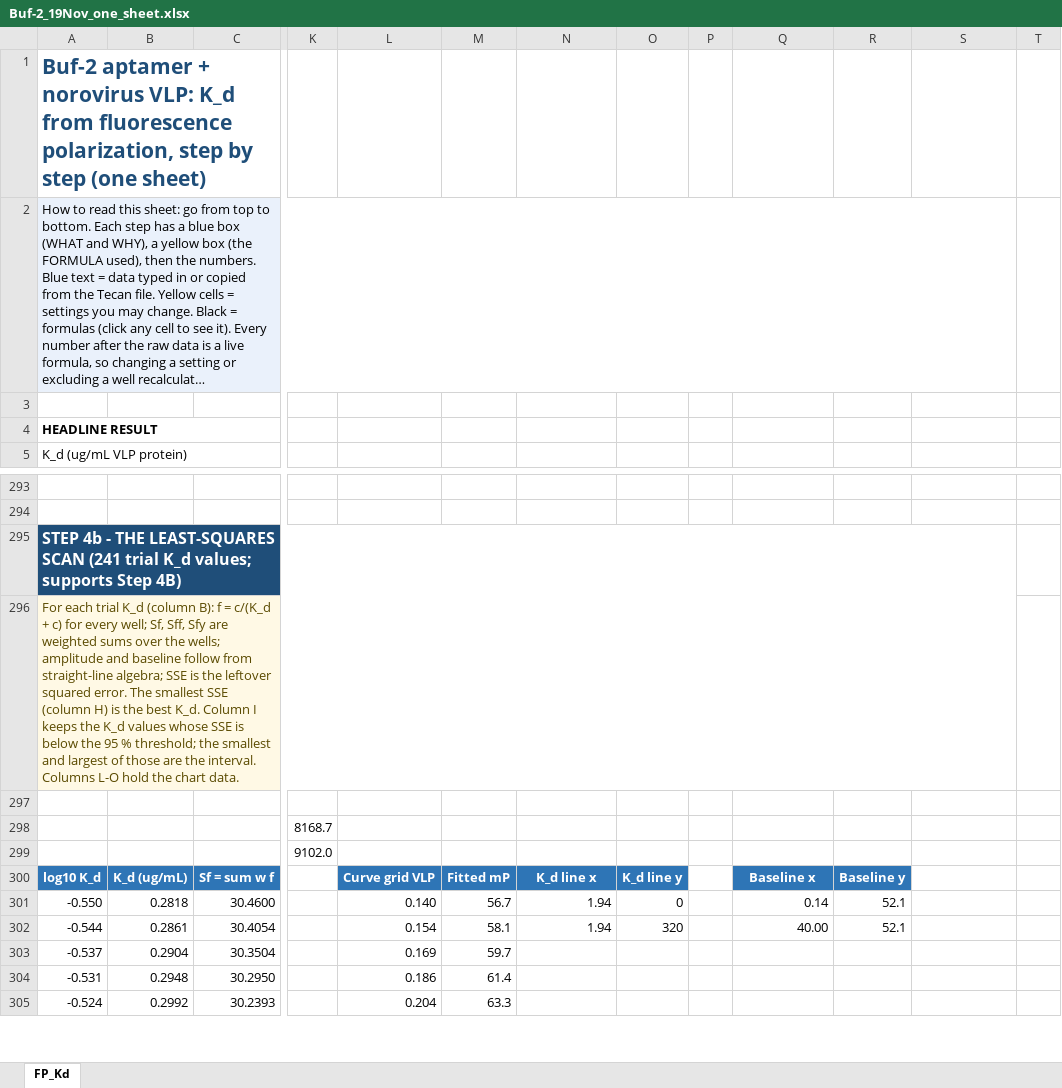
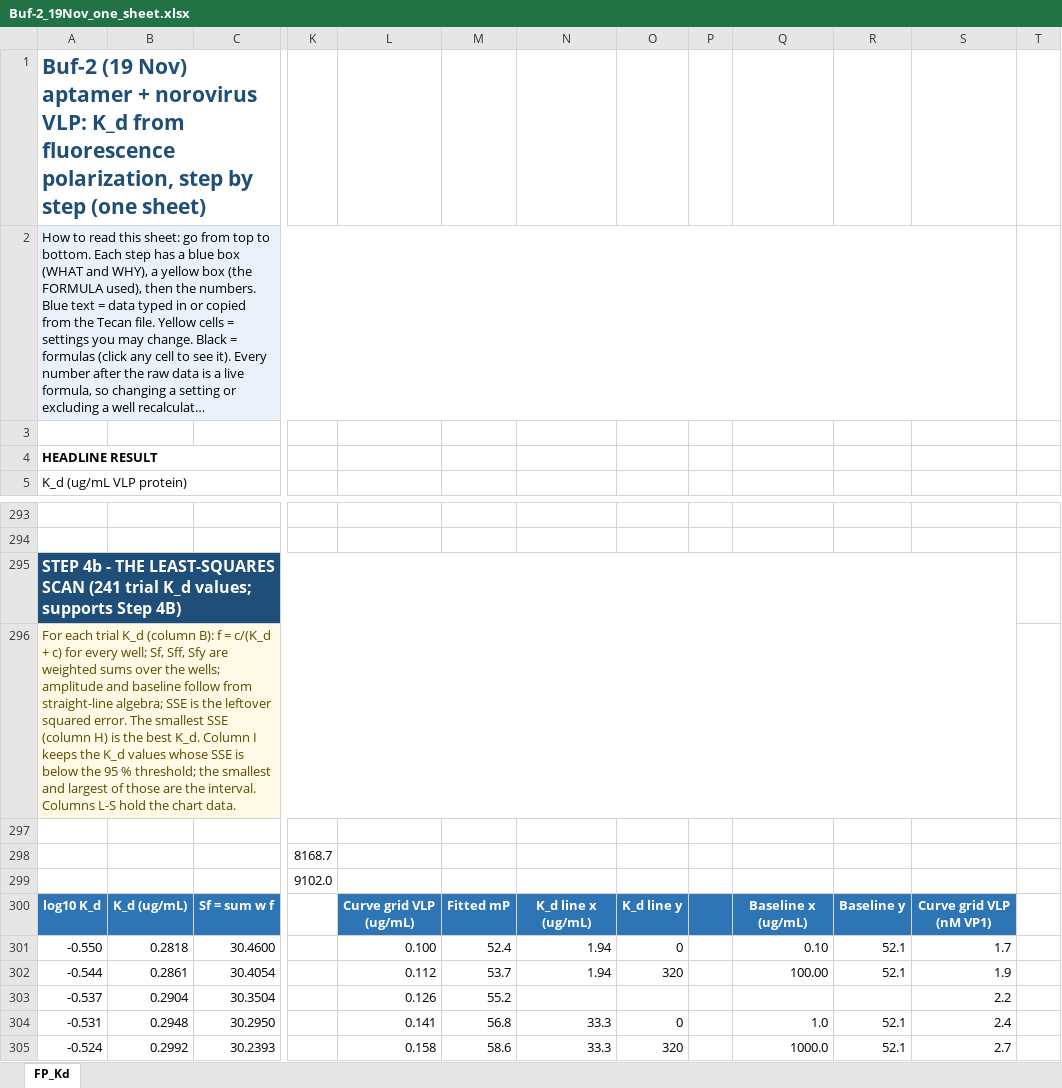
Before and after one commit to nazaninkhazali/R_train, an Excel workbook: fp_analysis/results/2026-11-19/Buf-2_19Nov_one_sheet.xlsx, sheet FP_Kd, drawn as a sheet; only a part is shown, gaps mark what is left out; long unchanged cells end in …; values as stored, in another font and other column widths than the file's, no borders; charts and pictures and conditional formats not drawn; the diff covers the shown part only; the diff names each change by its address in the sheet, - before the commit and + after, or states it on an @@ line.

```diff
--- a/fp_analysis/results/2026-11-19/Buf-2_19Nov_one_sheet.xlsx (sheet FP_Kd)
+++ b/fp_analysis/results/2026-11-19/Buf-2_19Nov_one_sheet.xlsx (sheet FP_Kd)
-A1: Buf-2 aptamer +…
+A1: Buf-2 (19 Nov) aptamer +…
-A296: …interval. Columns L-O hold the…
+A296: …interval. Columns L-S hold the…
-L300: Curve grid VLP
+L300: Curve grid VLP (ug/mL)
-N300: K_d line x
+N300: K_d line x (ug/mL)
-P300 fill: none
+P300 fill: #2E75B6
-Q300: Baseline x
+Q300: Baseline x (ug/mL)
-S300: (empty)
+S300: Curve grid VLP (nM VP1)
-S300 fill: none
+S300 fill: #2E75B6
-L301: 0.140
+L301: 0.100
-M301: 56.7
+M301: 52.4
-Q301: 0.14
+Q301: 0.10
-S301: (empty)
+S301: 1.7
-L302: 0.154
+L302: 0.112
-M302: 58.1
+M302: 53.7
-Q302: 40.00
+Q302: 100.00
-S302: (empty)
+S302: 1.9
-L303: 0.169
+L303: 0.126
-M303: 59.7
+M303: 55.2
-S303: (empty)
+S303: 2.2
-L304: 0.186
+L304: 0.141
-M304: 61.4
+M304: 56.8
-N304:N305: (empty)
+N304:N305: 33.3
-O304: (empty)
+O304: 0
-Q304: (empty)
+Q304: 1.0
-R304:R305: (empty)
+R304:R305: 52.1
-S304: (empty)
+S304: 2.4
-L305: 0.204
+L305: 0.158
-M305: 63.3
+M305: 58.6
-O305: (empty)
+O305: 320
-Q305: (empty)
+Q305: 1000.0
-S305: (empty)
+S305: 2.7
```
Also changed, not shown: 170 edited cells elsewhere in this sheet, charts or pictures, fp_analysis/results/2026-11-16/Buf-2_16Nov_one_sheet.xlsx, 1 other file.
